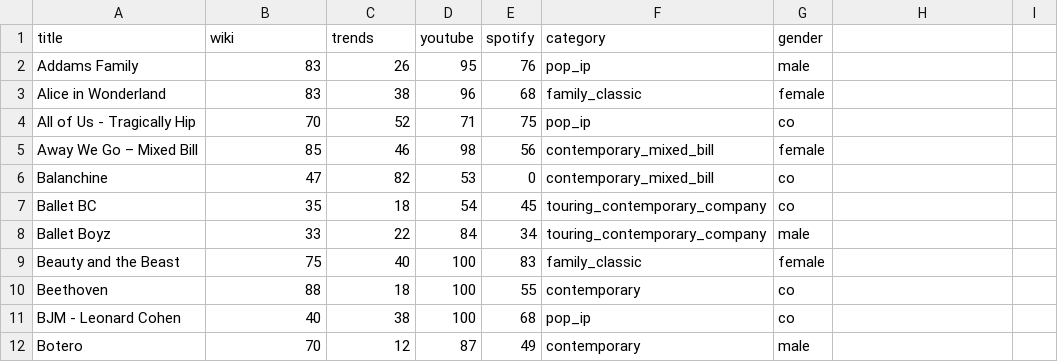
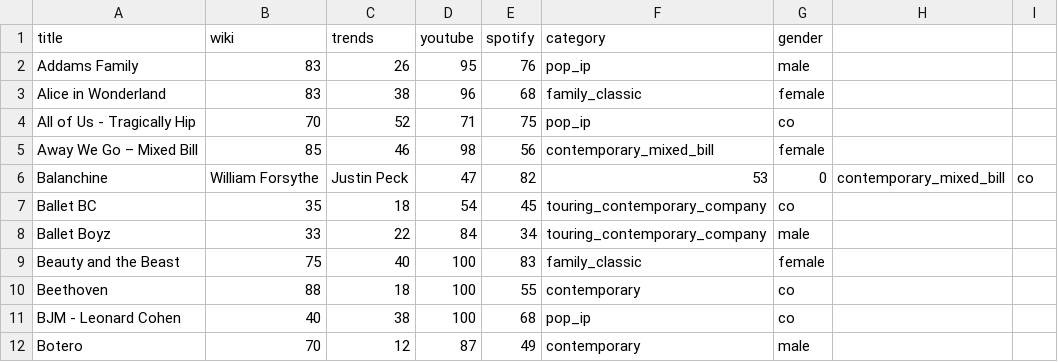
Before and after one commit to chrisrobingeorge-ai/alberta_ballet_title_scoring_app.py, a CSV file: data/baselines.csv, drawn as a sheet; only a part is shown.

Commit message:
Update baselines.csv

```diff
--- a/data/baselines.csv
+++ b/data/baselines.csv
@@ -5,3 +5,3 @@ All of Us - Tragically Hip,70,52,71,75,pop_ip,co
 Away We Go – Mixed Bill,85,46,98,56,contemporary_mixed_bill,female
-Balanchine,47,82,53,0,contemporary_mixed_bill,co
+Balanchine, William Forsythe, Justin Peck,47,82,53,0,contemporary_mixed_bill,co
 Ballet BC,35,18,54,45,touring_contemporary_company,co
```
